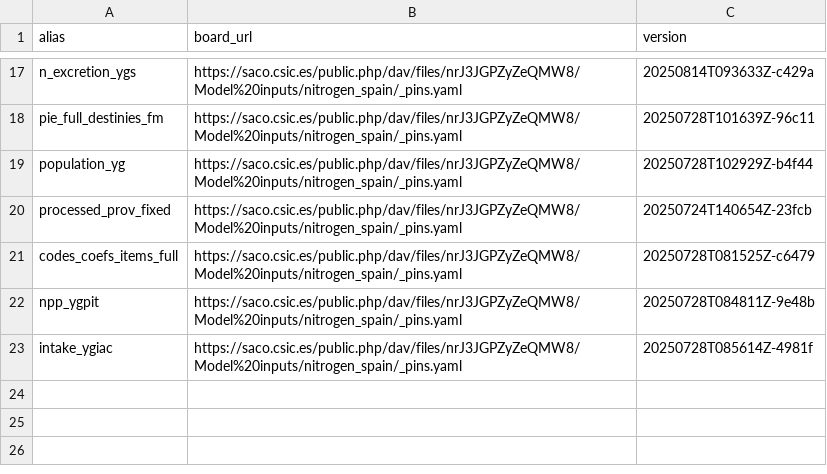
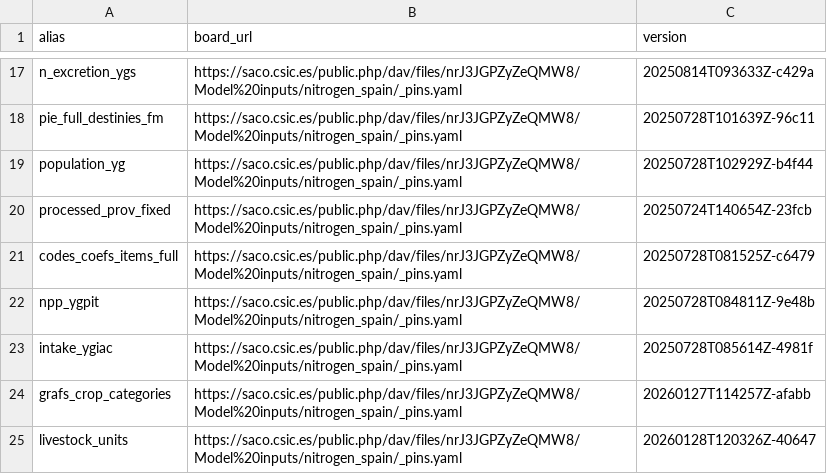
Before and after one commit to eduaguilera/whep, a CSV file: inst/extdata/whep_inputs.csv, drawn as a sheet; only a part is shown, gaps mark what is left out; the diff names each change by its address in the sheet, - before the commit and + after, or states it on an @@ line.

Commit message:
Added lookup files for crop categories and LUs

```diff
--- a/inst/extdata/whep_inputs.csv
+++ b/inst/extdata/whep_inputs.csv
+row 24: grafs_crop_categories | https://saco.csic.es/public.php/dav/files/nrJ3JGPZyZeQMW8/Model%20inputs/nitrogen_spain/_pins.yaml | 20260127T114257Z-afabb
+row 25: livestock_units | https://saco.csic.es/public.php/dav/files/nrJ3JGPZyZeQMW8/Model%20inputs/nitrogen_spain/_pins.yaml | 20260128T120326Z-40647
```
Also changed, not shown: 4 other files.
